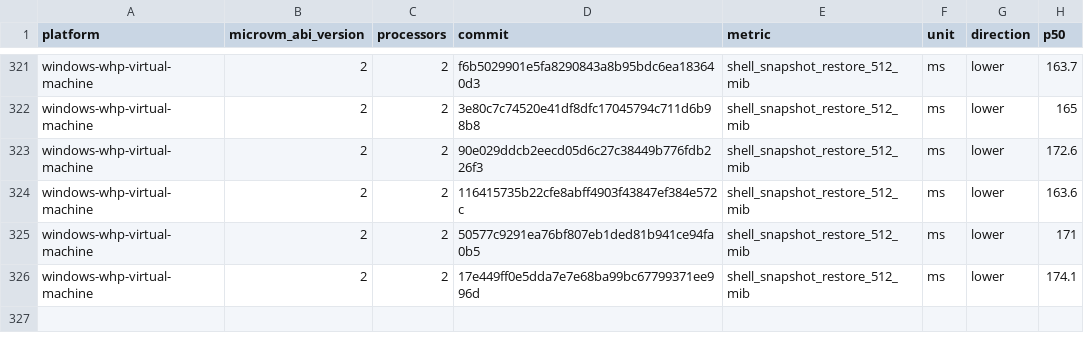
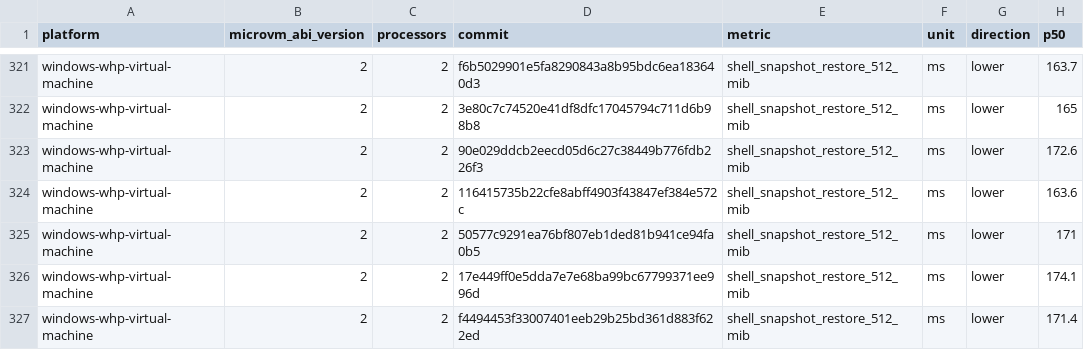
Before and after one commit to Jbansal2/nvx, a CSV file: data/windows-whp-virtual-machine-microvm-v2-2vcpu.csv, drawn as a sheet; only a part is shown, gaps mark what is left out.

```diff
--- a/data/windows-whp-virtual-machine-microvm-v2-2vcpu.csv
+++ b/data/windows-whp-virtual-machine-microvm-v2-2vcpu.csv
@@ -326 +326,2 @@ windows-whp-virtual-machine,2,2,50577c9291ea76bf807eb1ded81b941ce94fa0b5,shell_s
 windows-whp-virtual-machine,2,2,17e449ff0e5dda7e7e68ba99bc67799371ee996d,shell_snapshot_restore_512_mib,ms,lower,174.1
+windows-whp-virtual-machine,2,2,f4494453f33007401eeb29b25bd361d883f622ed,shell_snapshot_restore_512_mib,ms,lower,171.4
```
Also changed, not shown: data/linux-mshv-virtual-machine-microvm-v2-2vcpu.csv, data/linux-mshv-virtual-machine-microvm-v2-4vcpu.csv, 9 other files.
